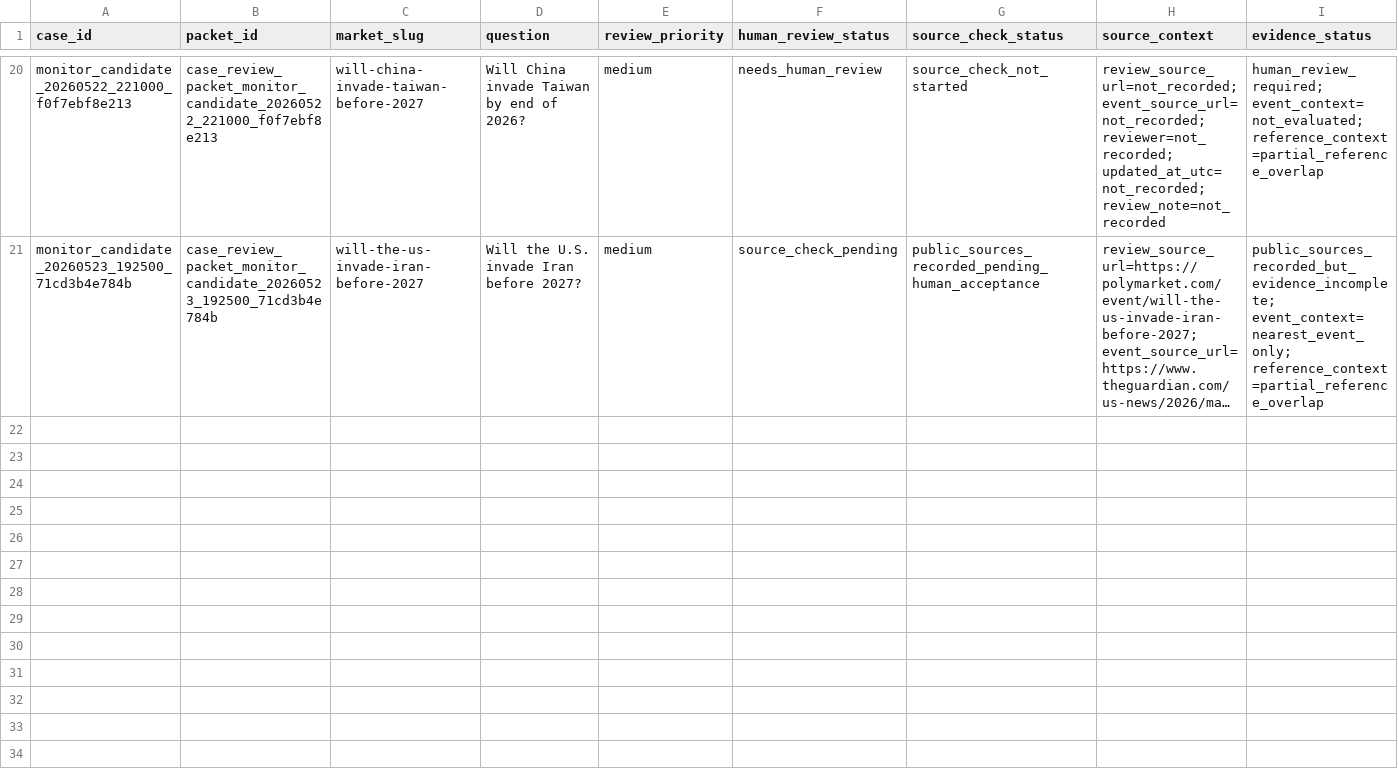
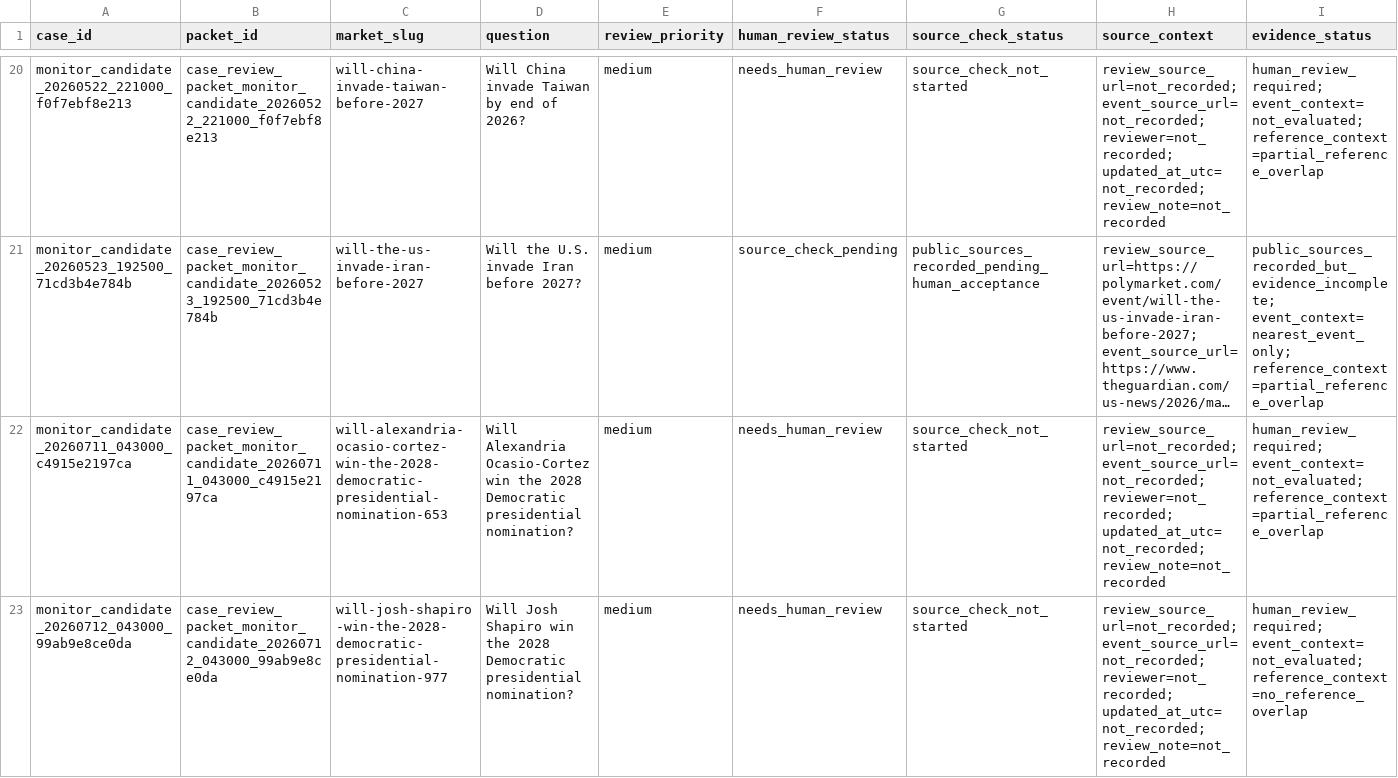
Before and after one commit to Pablozh123/multi-agent-orchestration-informational-efficiency, a CSV file: data/results/monitor_anomaly_case_review_packets.csv, drawn as a sheet; only a part is shown, gaps mark what is left out; long unchanged cells end in …; rows hold the shown columns only; the diff covers the shown part only; the diff names each change by its address in the sheet, - before the commit and + after, or states it on an @@ line.

```diff
--- a/data/results/monitor_anomaly_case_review_packets.csv
+++ b/data/results/monitor_anomaly_case_review_packets.csv
+row 22: monitor_candidate_20260711_043000_c4915e2197ca | case_review_packet_monitor_candidate_20260711_043000_c4915e2197ca | will-alexandria-ocasio-cortez-win-the-2028-democratic-presidential-nomination-653 | Will Alexandria Ocasio-Cortez win the 2028 Democratic presidential nomination? | medium | needs_human_review | source_check_not_started | review_source_url=not_recorded; event_source_url=not_recorded; reviewer=not_recorded; updated_at_utc=not_recorded; review_note=not_recorded | human_review_required; event_context=not_evaluated; reference_context=partial_reference_overlap
+row 23: monitor_candidate_20260712_043000_99ab9e8ce0da | case_review_packet_monitor_candidate_20260712_043000_99ab9e8ce0da | will-josh-shapiro-win-the-2028-democratic-presidential-nomination-977 | Will Josh Shapiro win the 2028 Democratic presidential nomination? | medium | needs_human_review | source_check_not_started | review_source_url=not_recorded; event_source_url=not_recorded; reviewer=not_recorded; updated_at_utc=not_recorded; review_note=not_recorded | human_review_required; event_context=not_evaluated; reference_context=no_reference_overlap
```
Also changed, not shown: 2 added rows elsewhere in this file, data/results/monitor_anomaly_review_decision_readiness.csv, data/results/monitor_anomaly_review_status_transitions.csv, 41 other files.
